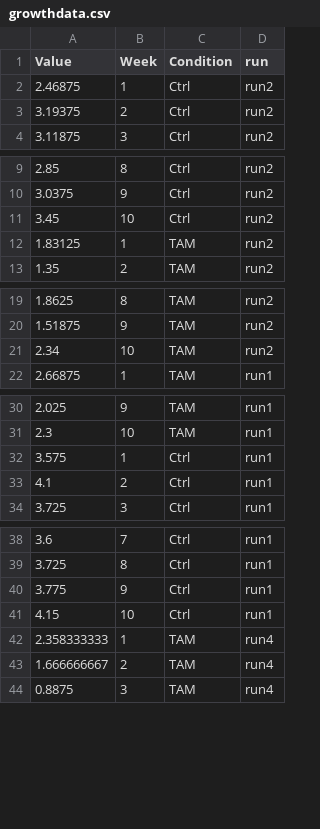
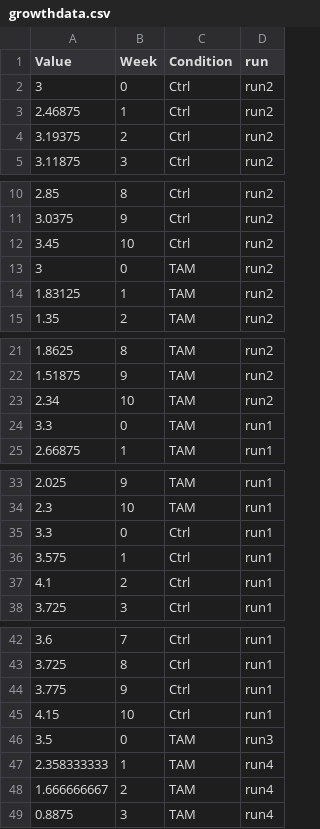
Before and after one commit to SHMAKI/2021_TamoxifenResistance, a CSV file: Figure_1_bcd/data/growthdata.csv, drawn as a sheet; only a part is shown, gaps mark what is left out; the diff covers the shown part only; the diff names each change by its address in the sheet, - before the commit and + after, or states it on an @@ line.

```diff
--- a/Figure_1_bcd/data/growthdata.csv
+++ b/Figure_1_bcd/data/growthdata.csv
+row 2: 3 | 0 | Ctrl | run2
+row 13: 3 | 0 | TAM | run2
+row 24: 3.3 | 0 | TAM | run1
+row 35: 3.3 | 0 | Ctrl | run1
+row 46: 3.5 | 0 | TAM | run3
```
Also changed, not shown: 1 added row elsewhere in this file, 52 other files.
